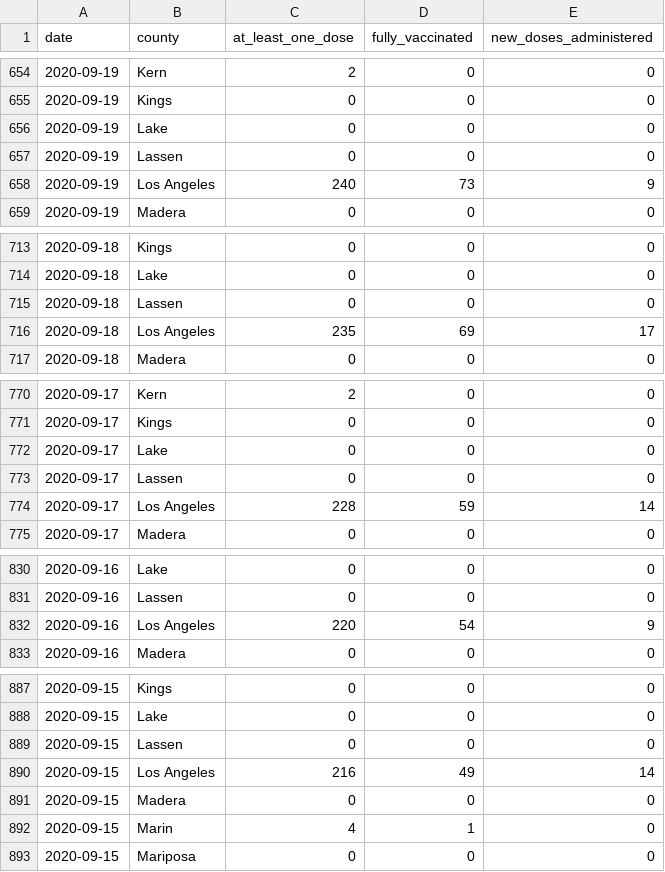
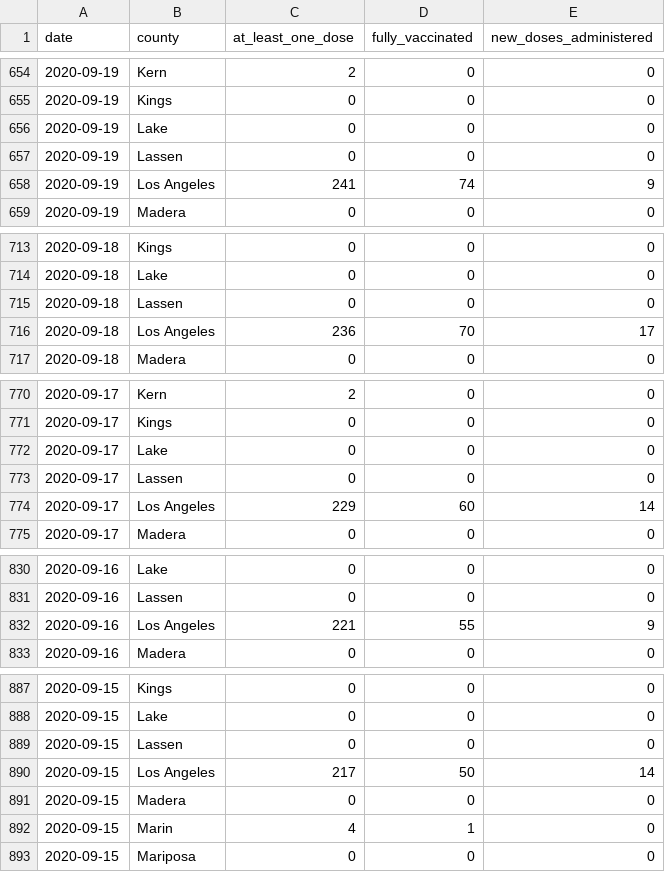
Before and after one commit to epibiostat/health-atlas-scrapers, a CSV file: county-vaccinations/data/2020-3.csv, drawn as a sheet; only a part is shown, gaps mark what is left out; the diff covers the shown part only.

```diff
--- a/county-vaccinations/data/2020-3.csv
+++ b/county-vaccinations/data/2020-3.csv
@@ -657,3 +657,3 @@ date,county,at_least_one_dose,fully_vaccinated,new_doses_administered
 2020-09-19,Lassen,0,0,0
-2020-09-19,Los Angeles,240,73,9
+2020-09-19,Los Angeles,241,74,9
 2020-09-19,Madera,0,0,0
@@ -715,3 +715,3 @@ date,county,at_least_one_dose,fully_vaccinated,new_doses_administered
 2020-09-18,Lassen,0,0,0
-2020-09-18,Los Angeles,235,69,17
+2020-09-18,Los Angeles,236,70,17
 2020-09-18,Madera,0,0,0
@@ -773,3 +773,3 @@ date,county,at_least_one_dose,fully_vaccinated,new_doses_administered
 2020-09-17,Lassen,0,0,0
-2020-09-17,Los Angeles,228,59,14
+2020-09-17,Los Angeles,229,60,14
 2020-09-17,Madera,0,0,0
@@ -831,3 +831,3 @@ date,county,at_least_one_dose,fully_vaccinated,new_doses_administered
 2020-09-16,Lassen,0,0,0
-2020-09-16,Los Angeles,220,54,9
+2020-09-16,Los Angeles,221,55,9
 2020-09-16,Madera,0,0,0
@@ -889,3 +889,3 @@ date,county,at_least_one_dose,fully_vaccinated,new_doses_administered
 2020-09-15,Lassen,0,0,0
-2020-09-15,Los Angeles,216,49,14
+2020-09-15,Los Angeles,217,50,14
 2020-09-15,Madera,0,0,0
```
Also changed, not shown: 71 edited cells elsewhere in this file, county-vaccinations/data/2020-4.csv, county-vaccinations/data/2021-1.csv, 3 other files.
